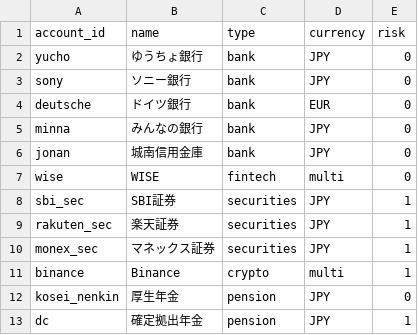
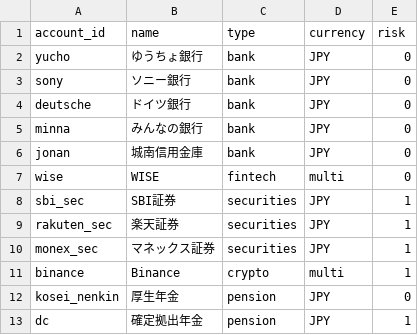
Before and after one commit to KAFKA2306/WealthAudit, a CSV file: master/accounts.csv, drawn as a sheet.

```diff
--- a/master/accounts.csv
+++ b/master/accounts.csv
@@ -3,3 +3,3 @@ yucho,ゆうちょ銀行,bank,JPY,0
 sony,ソニー銀行,bank,JPY,0
-deutsche,ドイツ銀行,bank,EUR,0
+deutsche,ドイツ銀行,bank,JPY,0
 minna,みんなの銀行,bank,JPY,0
```
Also changed, not shown: 17 other files.
